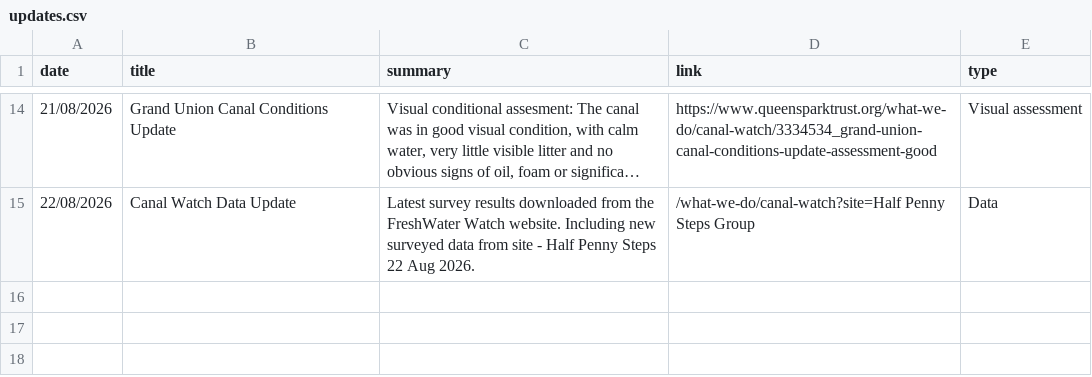
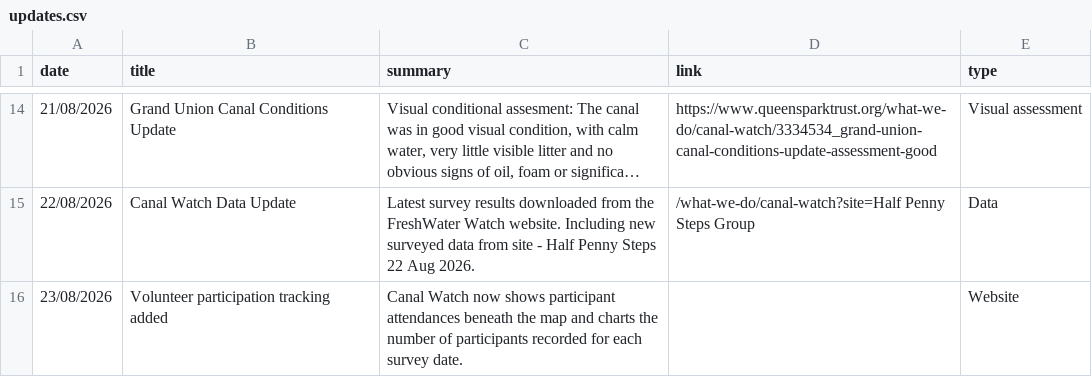
Before and after one commit to raylancashire/queens-park-canal-map, a CSV file: updates.csv, drawn as a sheet; only a part is shown, gaps mark what is left out; long unchanged cells end in …; the diff names each change by its address in the sheet, - before the commit and + after, or states it on an @@ line.

Commit message:
Update updates.csv
New Participant assessment

```diff
--- a/updates.csv
+++ b/updates.csv
+row 16: 23/08/2026 | Volunteer participation tracking added | Canal Watch now shows participant attendances beneath the map and charts the number of participants recorded for each survey date. |  | Website
```
